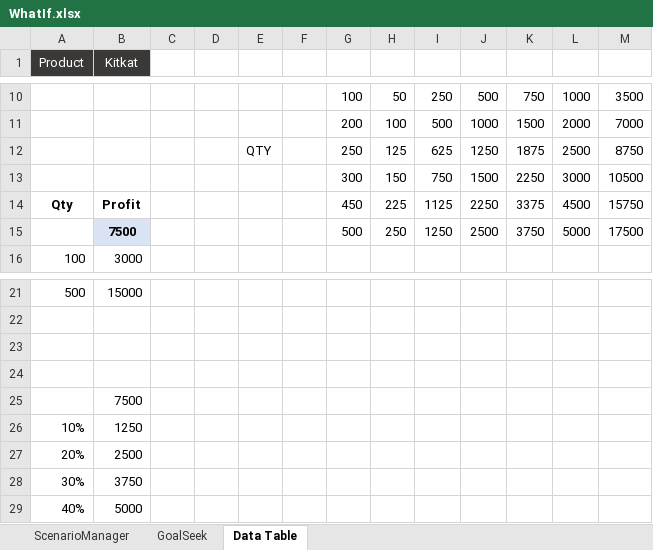
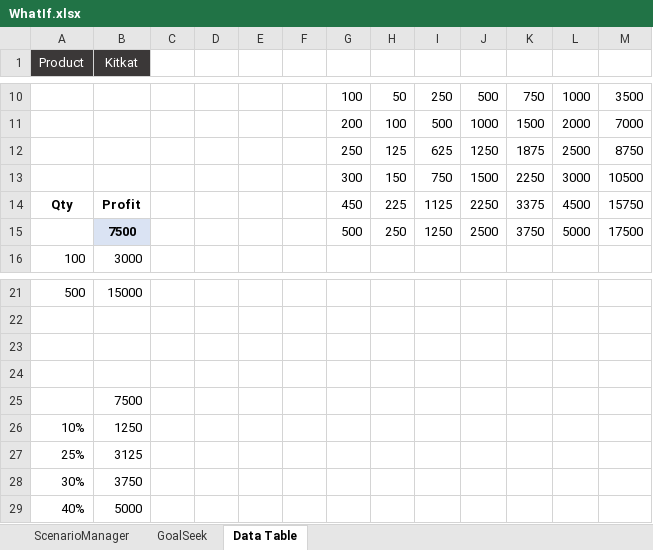
Before and after one commit to jitender1322/AllData, an Excel workbook: Excel9to10/WhatIf.xlsx, sheet Data Table, drawn as a sheet; only a part is shown, gaps mark what is left out; values as stored, in another font and other column widths than the file's, no borders; removed rows and columns are numbered as before the commit, all else as after; the diff names each change by its address in the sheet, - before the commit and + after, or states it on an @@ line.

```diff
--- a/Excel9to10/WhatIf.xlsx (sheet Data Table)
+++ b/Excel9to10/WhatIf.xlsx (sheet Data Table)
-E12: QTY
+E12: (empty)
-row 27: 20% | 2500
+row 27: 25% | 3125
```
Also changed, not shown: sheet GoalSeek, sheet ScenarioManager, Excel9to10/Lec - 4.2.xlsx, Excel9to10/data.xlsx, 43 other files.
